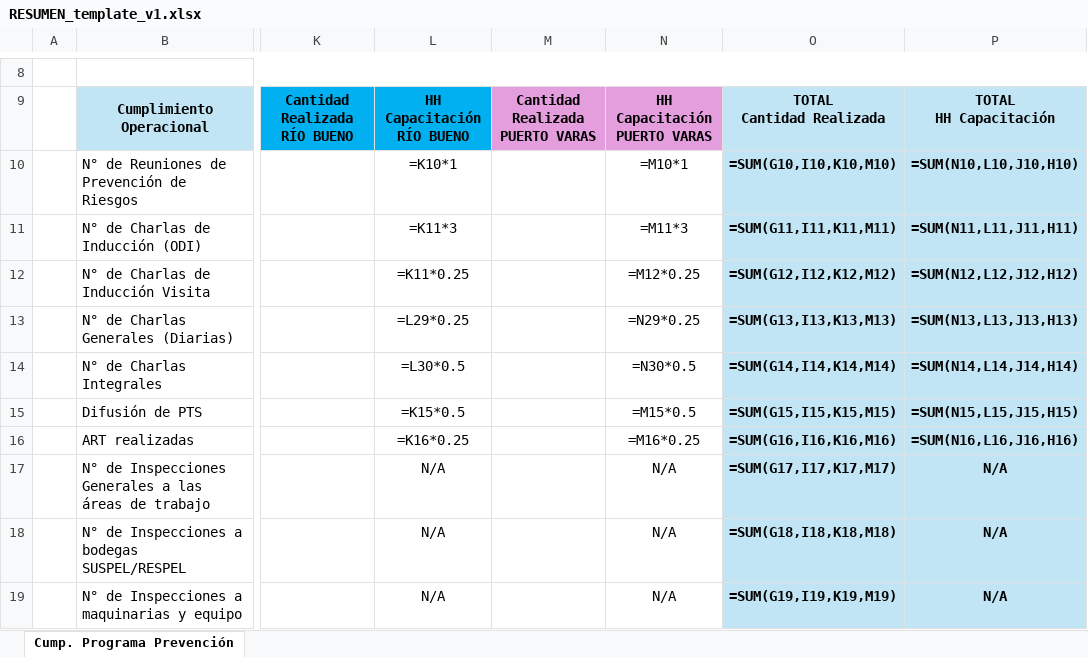
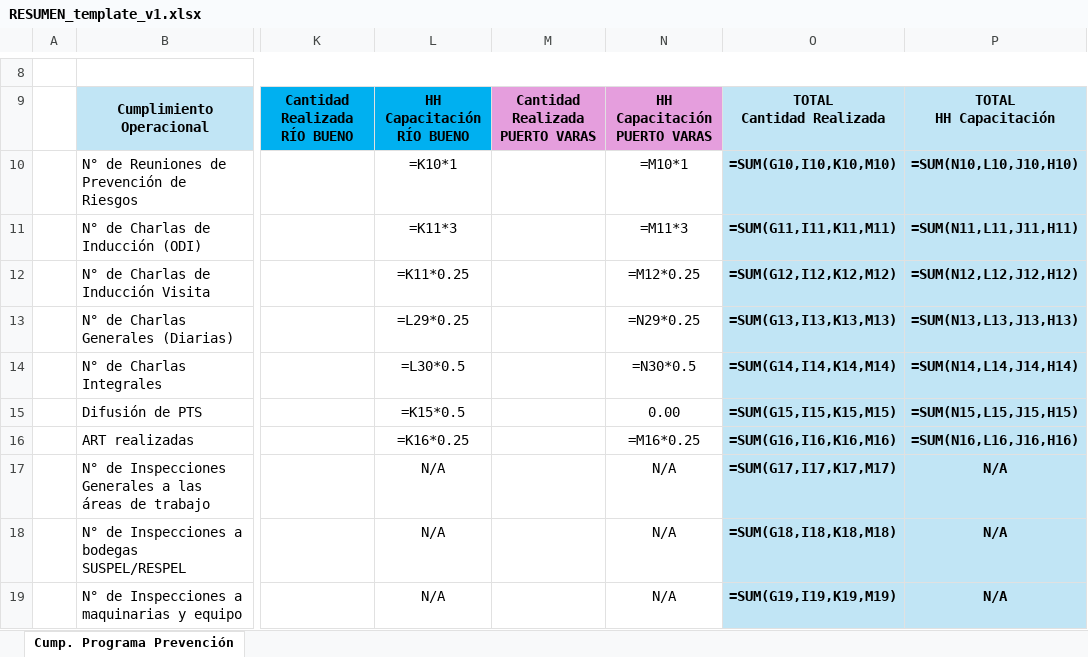
Before and after one commit to zapatok/PDFoverseer, an Excel workbook: data/templates/RESUMEN_template_v1.xlsx, sheet Cump. Programa Prevención, drawn as a sheet; only a part is shown, gaps mark what is left out; values as stored, in another font and other column widths than the file's, no borders; formulas without a stored value are shown as written; charts and pictures not drawn; the diff names each change by its address in the sheet, - before the commit and + after, or states it on an @@ line.

```diff
--- a/data/templates/RESUMEN_template_v1.xlsx (sheet Cump. Programa Prevención)
+++ b/data/templates/RESUMEN_template_v1.xlsx (sheet Cump. Programa Prevención)
-N15: =M15*0.5
+N15: 0.00
```
Also changed, not shown: 1 other file.
